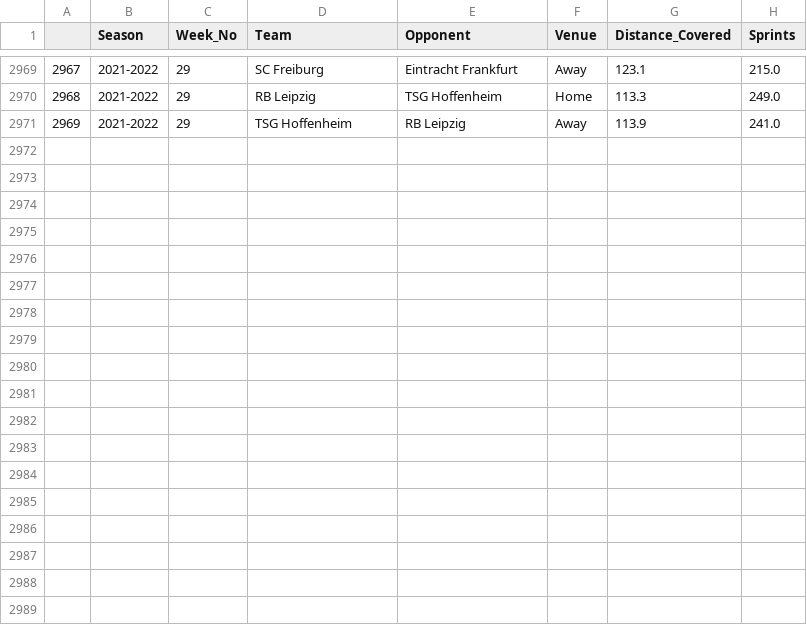
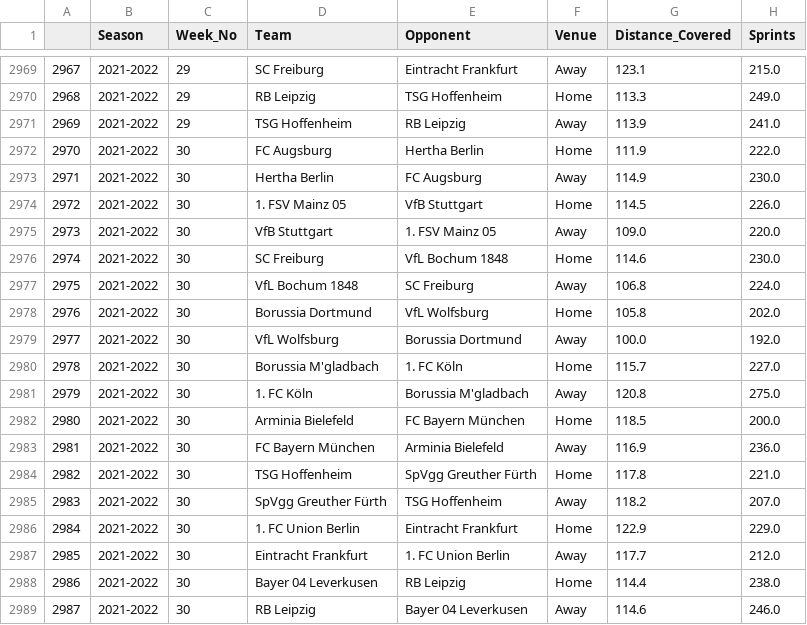
Before and after one commit to BVBtm86/buli_app, a CSV file: data/Full_Seasons_data/Bundesliga_Team_Tracking_Statistics.csv, drawn as a sheet; only a part is shown, gaps mark what is left out; the diff names each change by its address in the sheet, - before the commit and + after, or states it on an @@ line.

```diff
--- a/data/Full_Seasons_data/Bundesliga_Team_Tracking_Statistics.csv
+++ b/data/Full_Seasons_data/Bundesliga_Team_Tracking_Statistics.csv
+row 2972: 2970 | 2021-2022 | 30 | FC Augsburg | Hertha Berlin | Home | 111.9 | 222.0
+row 2973: 2971 | 2021-2022 | 30 | Hertha Berlin | FC Augsburg | Away | 114.9 | 230.0
+row 2974: 2972 | 2021-2022 | 30 | 1. FSV Mainz 05 | VfB Stuttgart | Home | 114.5 | 226.0
+row 2975: 2973 | 2021-2022 | 30 | VfB Stuttgart | 1. FSV Mainz 05 | Away | 109.0 | 220.0
+row 2976: 2974 | 2021-2022 | 30 | SC Freiburg | VfL Bochum 1848 | Home | 114.6 | 230.0
+row 2977: 2975 | 2021-2022 | 30 | VfL Bochum 1848 | SC Freiburg | Away | 106.8 | 224.0
+row 2978: 2976 | 2021-2022 | 30 | Borussia Dortmund | VfL Wolfsburg | Home | 105.8 | 202.0
+row 2979: 2977 | 2021-2022 | 30 | VfL Wolfsburg | Borussia Dortmund | Away | 100.0 | 192.0
+row 2980: 2978 | 2021-2022 | 30 | Borussia M'gladbach | 1. FC Köln | Home | 115.7 | 227.0
+row 2981: 2979 | 2021-2022 | 30 | 1. FC Köln | Borussia M'gladbach | Away | 120.8 | 275.0
+row 2982: 2980 | 2021-2022 | 30 | Arminia Bielefeld | FC Bayern München | Home | 118.5 | 200.0
+row 2983: 2981 | 2021-2022 | 30 | FC Bayern München | Arminia Bielefeld | Away | 116.9 | 236.0
+row 2984: 2982 | 2021-2022 | 30 | TSG Hoffenheim | SpVgg Greuther Fürth | Home | 117.8 | 221.0
+row 2985: 2983 | 2021-2022 | 30 | SpVgg Greuther Fürth | TSG Hoffenheim | Away | 118.2 | 207.0
+row 2986: 2984 | 2021-2022 | 30 | 1. FC Union Berlin | Eintracht Frankfurt | Home | 122.9 | 229.0
+row 2987: 2985 | 2021-2022 | 30 | Eintracht Frankfurt | 1. FC Union Berlin | Away | 117.7 | 212.0
+row 2988: 2986 | 2021-2022 | 30 | Bayer 04 Leverkusen | RB Leipzig | Home | 114.4 | 238.0
+row 2989: 2987 | 2021-2022 | 30 | RB Leipzig | Bayer 04 Leverkusen | Away | 114.6 | 246.0
```
Also changed, not shown: data/Full_Seasons_data/Bundesliga_Gk_Statistics.csv, data/New_Predictions_df.csv, 6 other files.
